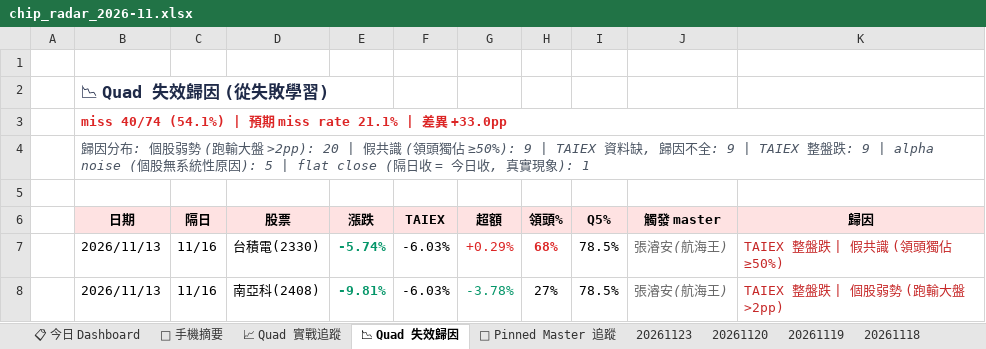
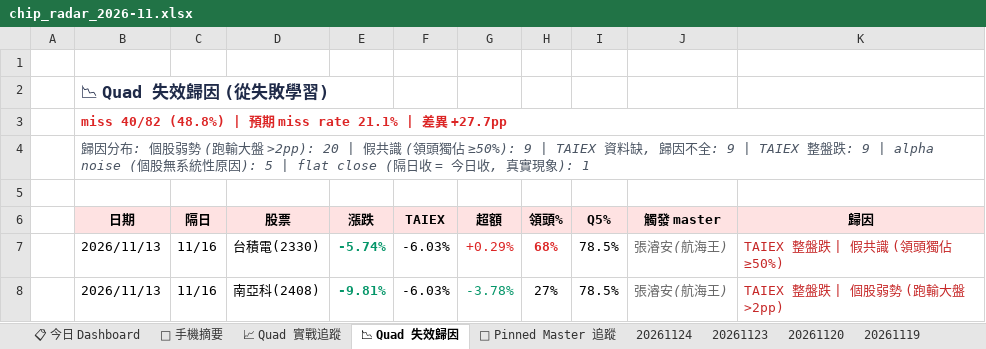
Before and after one commit to EdwardYY1224/CHIP_RADAR_TW, an Excel workbook: data/reports/chip_radar_2026-11.xlsx, sheet 📉 Quad 失效歸因, drawn as a sheet; only a part is shown; values as stored, in another font and other column widths than the file's, no borders; the diff names each change by its address in the sheet, - before the commit and + after, or states it on an @@ line.

```diff
--- a/data/reports/chip_radar_2026-11.xlsx (sheet 📉 Quad 失效歸因)
+++ b/data/reports/chip_radar_2026-11.xlsx (sheet 📉 Quad 失效歸因)
+sheet tab: 20261124
-B3 (日期): miss 40/74 (54.1%) | 預期 miss rate 21.1% | 差異 +33.0pp
+B3 (日期): miss 40/82 (48.8%) | 預期 miss rate 21.1% | 差異 +27.7pp
```
Also changed, not shown: sheet 📋 今日 Dashboard, sheet 20261123, sheet 📌 Pinned Master 追蹤, sheet 📈 Quad 實戰追蹤, sheet 📱 手機摘要, data/reports/latest.xlsx, 23 other files.
